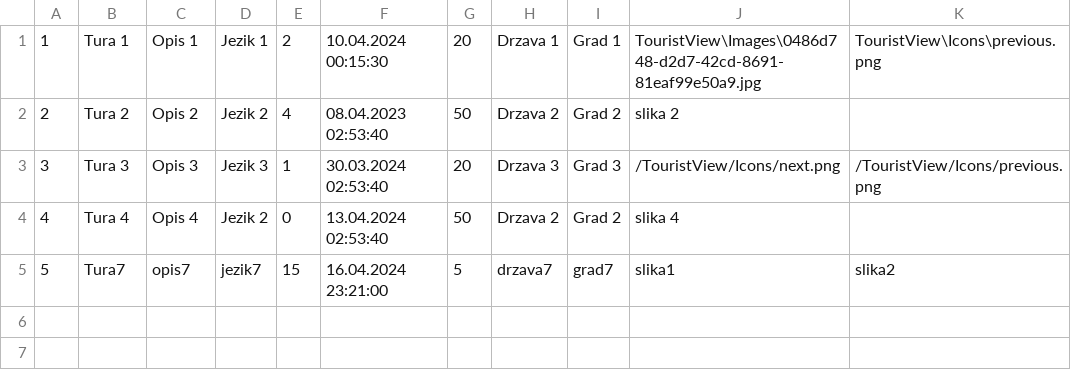
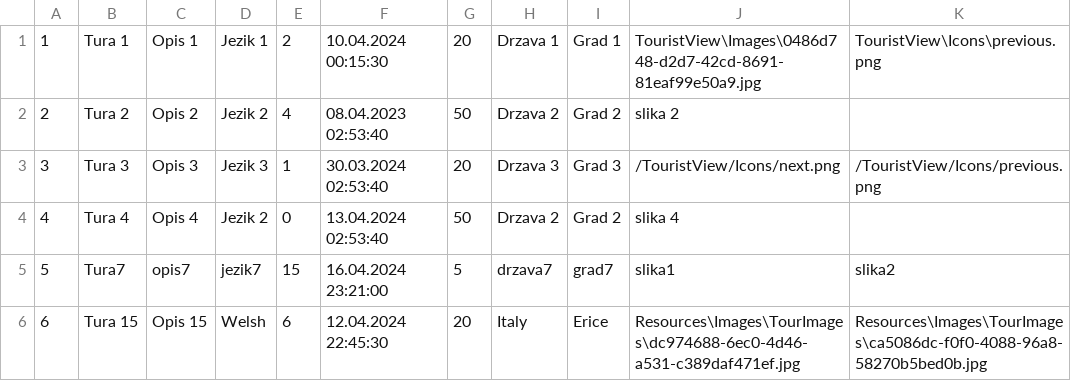
Before and after one commit to marija-djurdjevic/Booking, a CSV file: Resources/Data/tours.csv, drawn as a sheet; the diff names each change by its address in the sheet, - before the commit and + after, or states it on an @@ line.

Commit message:
The appearance of buttons and active tours changed.

```diff
--- a/Resources/Data/tours.csv
+++ b/Resources/Data/tours.csv
+row 6: 6 | Tura 15 | Opis 15 | Welsh | 6 | 12.04.2024 22:45:30 | 20 | Italy | Erice | Resources\Images\TourImages\dc974688-6ec0-4d46-a531-c389daf471ef.jpg | Resources\Images\TourImages\ca5086dc-f0f0-4088-96a8-58270b5bed0b.jpg
```
Also changed, not shown: Resources/Data/globalLocations.csv, Resources/Data/livetour.csv, 42 other files.
